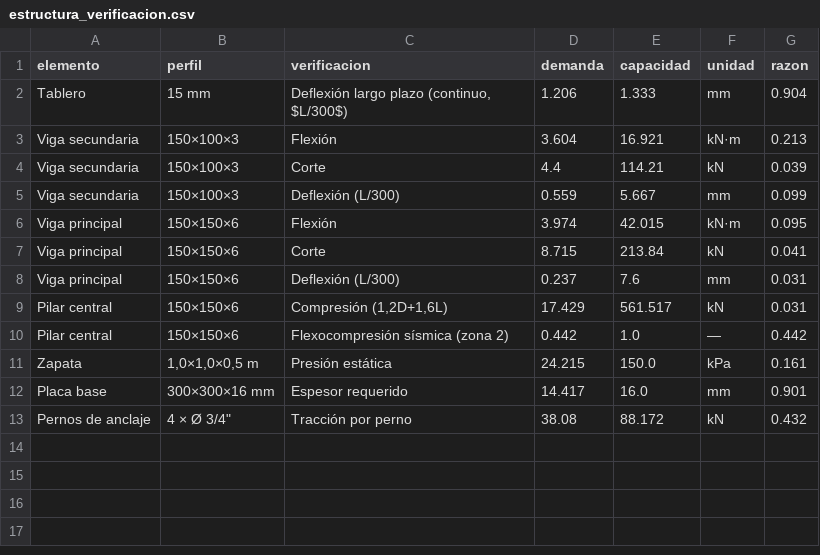
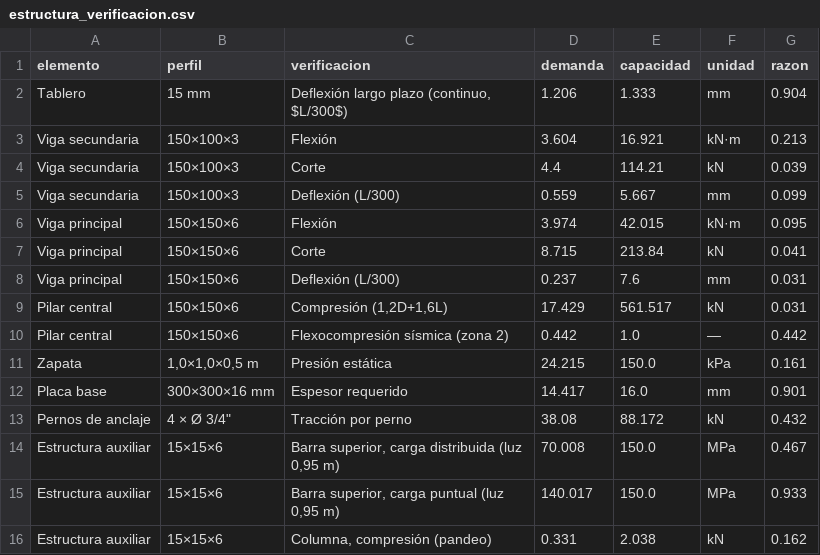
Before and after one commit to marcobrionesco/Tesis, a CSV file: 04_analisis/resultados/estructura_verificacion.csv, drawn as a sheet.

```diff
--- a/04_analisis/resultados/estructura_verificacion.csv
+++ b/04_analisis/resultados/estructura_verificacion.csv
@@ -13 +13,4 @@ Placa base,300×300×16 mm,Espesor requerido,14.417,16.0,mm,0.901
 Pernos de anclaje,"4 × Ø 3/4""",Tracción por perno,38.08,88.172,kN,0.432
+Estructura auxiliar,15×15×6,"Barra superior, carga distribuida (luz 0,95 m)",70.008,150.0,MPa,0.467
+Estructura auxiliar,15×15×6,"Barra superior, carga puntual (luz 0,95 m)",140.017,150.0,MPa,0.933
+Estructura auxiliar,15×15×6,"Columna, compresión (pandeo)",0.331,2.038,kN,0.162
```
Also changed, not shown: 04_analisis/datos/itemizado_rev1.csv, 21 other files.
